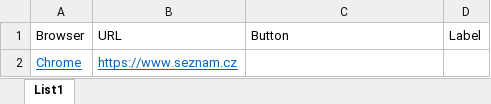
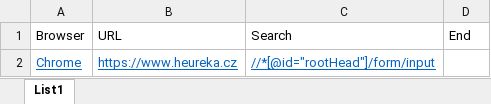
Before and after one commit to Pazdy/Testing-tool, an Excel workbook: excel/Configuration.xlsx, sheet List1, drawn as a sheet; values as stored, in another font and other column widths than the file's, no borders; the diff names each change by its address in the sheet, - before the commit and + after, or states it on an @@ line.

Commit message:
+ searchbar

```diff
--- a/excel/Configuration.xlsx (sheet List1)
+++ b/excel/Configuration.xlsx (sheet List1)
-C1: Button
+C1: Search
-D1: Label
+D1: End
-B2 (URL): https://www.seznam.cz
+B2 (URL): https://www.heureka.cz
-C2 (Search): (empty)
+C2 (Search): //*[@id="rootHead"]/form/input
```
Also changed, not shown: 1 other file.
